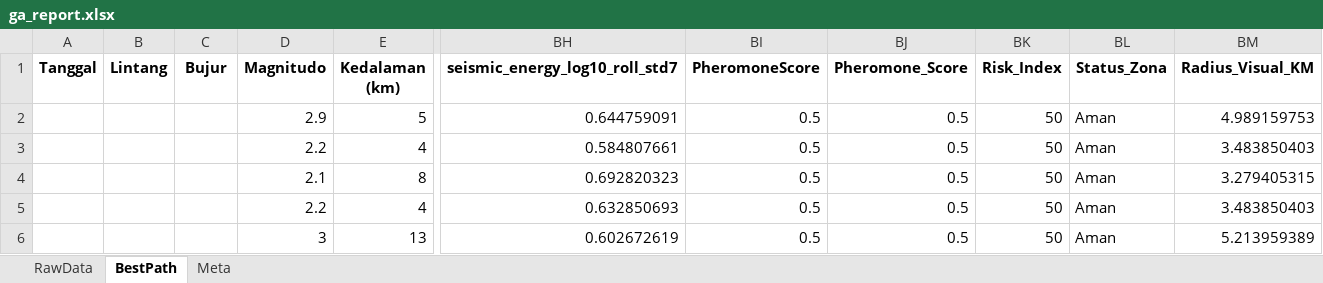
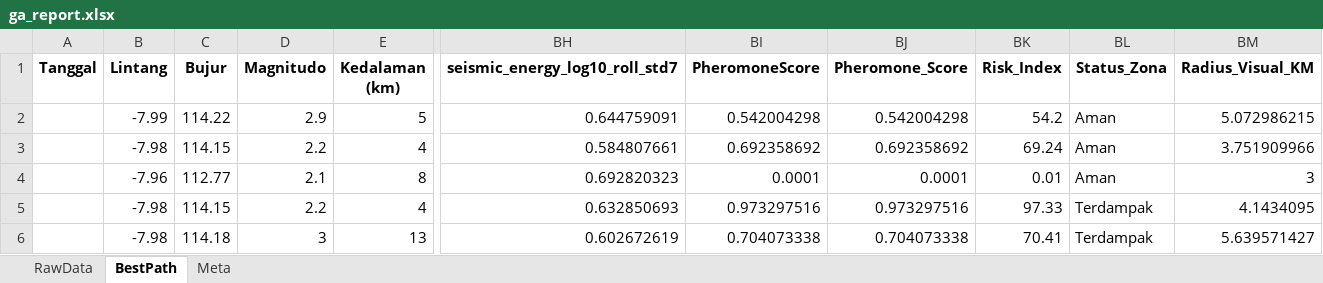
Before and after one commit to Felix-ryn/gempavulkanik, an Excel workbook: output/ga_results/ga_report.xlsx, sheet BestPath, drawn as a sheet; only a part is shown, gaps mark what is left out; values as stored, in another font and other column widths than the file's, no borders; the diff covers the shown part only; the diff names each change by its address in the sheet, - before the commit and + after, or states it on an @@ line.

```diff
--- a/output/ga_results/ga_report.xlsx (sheet BestPath)
+++ b/output/ga_results/ga_report.xlsx (sheet BestPath)
-B2 (Lintang): (empty)
+B2 (Lintang): -7.99
-C2 (Bujur): (empty)
+C2 (Bujur): 114.22
-BI2 (PheromoneScore): 0.5
+BI2 (PheromoneScore): 0.542004298
-BJ2 (Pheromone_Score): 0.5
+BJ2 (Pheromone_Score): 0.542004298
-BK2 (Risk_Index): 50
+BK2 (Risk_Index): 54.2
-BM2 (Radius_Visual_KM): 4.989159753
+BM2 (Radius_Visual_KM): 5.072986215
-B3 (Lintang): (empty)
+B3 (Lintang): -7.98
-C3 (Bujur): (empty)
+C3 (Bujur): 114.15
-BI3 (PheromoneScore): 0.5
+BI3 (PheromoneScore): 0.692358692
-BJ3 (Pheromone_Score): 0.5
+BJ3 (Pheromone_Score): 0.692358692
-BK3 (Risk_Index): 50
+BK3 (Risk_Index): 69.24
-BM3 (Radius_Visual_KM): 3.483850403
+BM3 (Radius_Visual_KM): 3.751909966
-B4 (Lintang): (empty)
+B4 (Lintang): -7.96
-C4 (Bujur): (empty)
+C4 (Bujur): 112.77
-BI4 (PheromoneScore): 0.5
+BI4 (PheromoneScore): 0.0001
-BJ4 (Pheromone_Score): 0.5
+BJ4 (Pheromone_Score): 0.0001
-BK4 (Risk_Index): 50
+BK4 (Risk_Index): 0.01
-BM4 (Radius_Visual_KM): 3.279405315
+BM4 (Radius_Visual_KM): 3
-B5:B6 (Lintang): (empty)
+B5:B6 (Lintang): -7.98
-C5 (Bujur): (empty)
+C5 (Bujur): 114.15
-BI5 (PheromoneScore): 0.5
+BI5 (PheromoneScore): 0.973297516
-BJ5 (Pheromone_Score): 0.5
+BJ5 (Pheromone_Score): 0.973297516
-BK5 (Risk_Index): 50
+BK5 (Risk_Index): 97.33
-BL5:BL6 (Status_Zona): Aman
+BL5:BL6 (Status_Zona): Terdampak
-BM5 (Radius_Visual_KM): 3.483850403
+BM5 (Radius_Visual_KM): 4.1434095
-C6 (Bujur): (empty)
+C6 (Bujur): 114.18
-BI6 (PheromoneScore): 0.5
+BI6 (PheromoneScore): 0.704073338
-BJ6 (Pheromone_Score): 0.5
+BJ6 (Pheromone_Score): 0.704073338
-BK6 (Risk_Index): 50
+BK6 (Risk_Index): 70.41
-BM6 (Radius_Visual_KM): 5.213959389
+BM6 (Radius_Visual_KM): 5.639571427
```
Also changed, not shown: 108 edited cells elsewhere in this sheet, sheet RawData, sheet Meta, output/aco_results/aco_zoning_data_for_lstm.xlsx, 41 other files.
